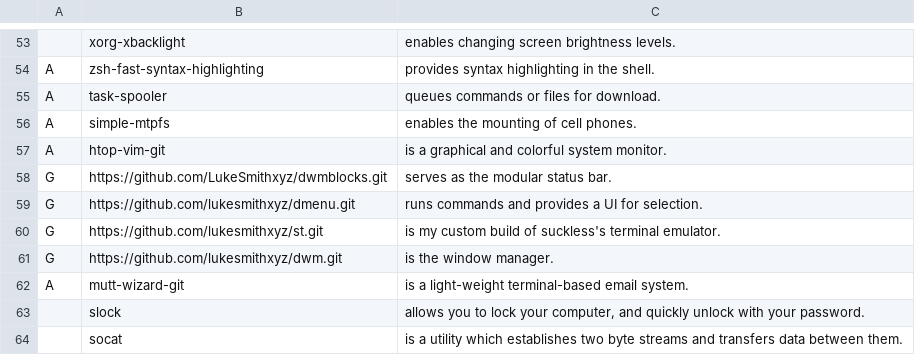
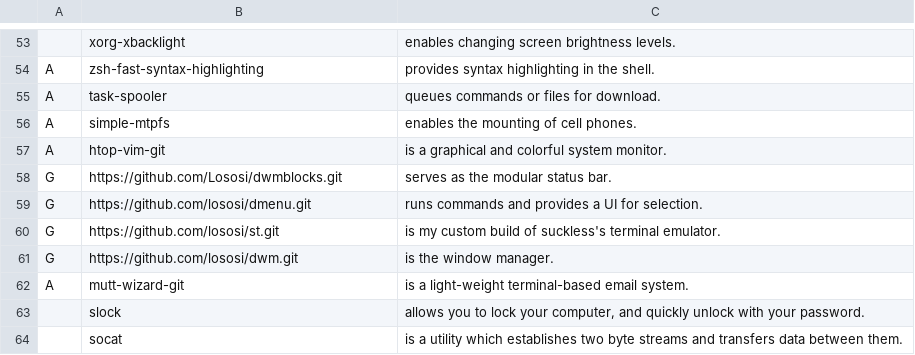
Before and after one commit to lososi/LARBS, a CSV file: progs.csv, drawn as a sheet; only a part is shown, gaps mark what is left out.

Commit message:
Update progs.csv

```diff
--- a/progs.csv
+++ b/progs.csv
@@ -57,6 +57,6 @@ A,simple-mtpfs,"enables the mounting of cell phones."
 A,htop-vim-git,"is a graphical and colorful system monitor."
-G,https://github.com/LukeSmithxyz/dwmblocks.git,"serves as the modular status bar."
-G,https://github.com/lukesmithxyz/dmenu.git,"runs commands and provides a UI for selection."
-G,https://github.com/lukesmithxyz/st.git,"is my custom build of suckless's terminal emulator."
-G,https://github.com/lukesmithxyz/dwm.git,"is the window manager."
+G,https://github.com/Lososi/dwmblocks.git,"serves as the modular status bar."
+G,https://github.com/lososi/dmenu.git,"runs commands and provides a UI for selection."
+G,https://github.com/lososi/st.git,"is my custom build of suckless's terminal emulator."
+G,https://github.com/lososi/dwm.git,"is the window manager."
 A,mutt-wizard-git,"is a light-weight terminal-based email system."
```
